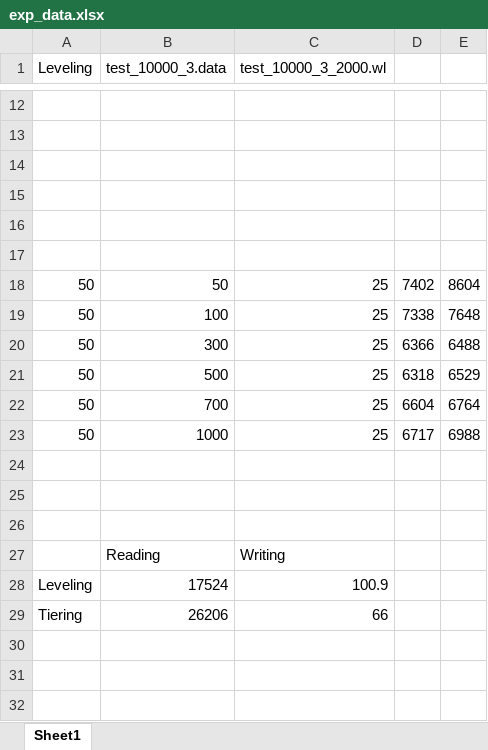
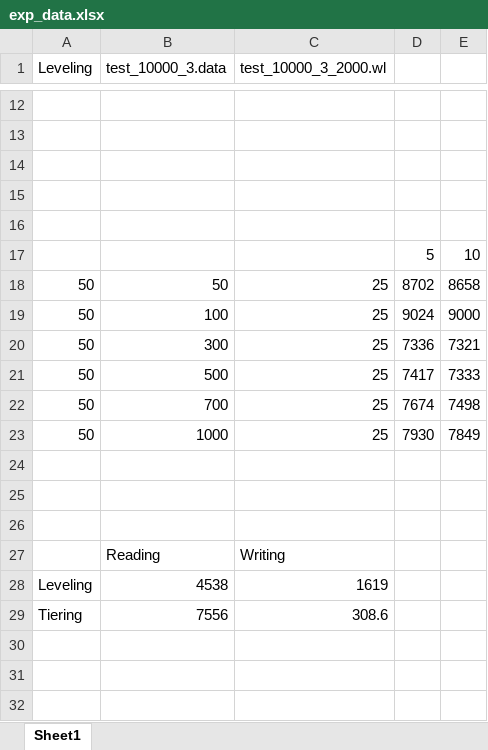
Before and after one commit to minghuiyang1998/Implementation-of-LSM-Tree, an Excel workbook: exp_data.xlsx, sheet Sheet1, drawn as a sheet; only a part is shown, gaps mark what is left out; values as stored, in another font and other column widths than the file's, no borders; charts and pictures not drawn; the diff names each change by its address in the sheet, - before the commit and + after, or states it on an @@ line.

Commit message:
Add comment, report, slides, and update data results

```diff
--- a/exp_data.xlsx (sheet Sheet1)
+++ b/exp_data.xlsx (sheet Sheet1)
-row 17: (empty)
+row 17:  |  |  | 5 | 10
-D18: 7402
+D18: 8702
-E18: 8604
+E18: 8658
-D19: 7338
+D19: 9024
-E19: 7648
+E19: 9000
-D20: 6366
+D20: 7336
-E20: 6488
+E20: 7321
-D21: 6318
+D21: 7417
-E21: 6529
+E21: 7333
-D22: 6604
+D22: 7674
-E22: 6764
+E22: 7498
-D23: 6717
+D23: 7930
-E23: 6988
+E23: 7849
-B28 (test_10000_3.data): 17524
+B28 (test_10000_3.data): 4538
-C28 (test_10000_3_2000.wl): 100.9
+C28 (test_10000_3_2000.wl): 1619
-B29 (test_10000_3.data): 26206
+B29 (test_10000_3.data): 7556
-C29 (test_10000_3_2000.wl): 66
+C29 (test_10000_3_2000.wl): 308.6
```
Also changed, not shown: charts or pictures, 14 other files.
